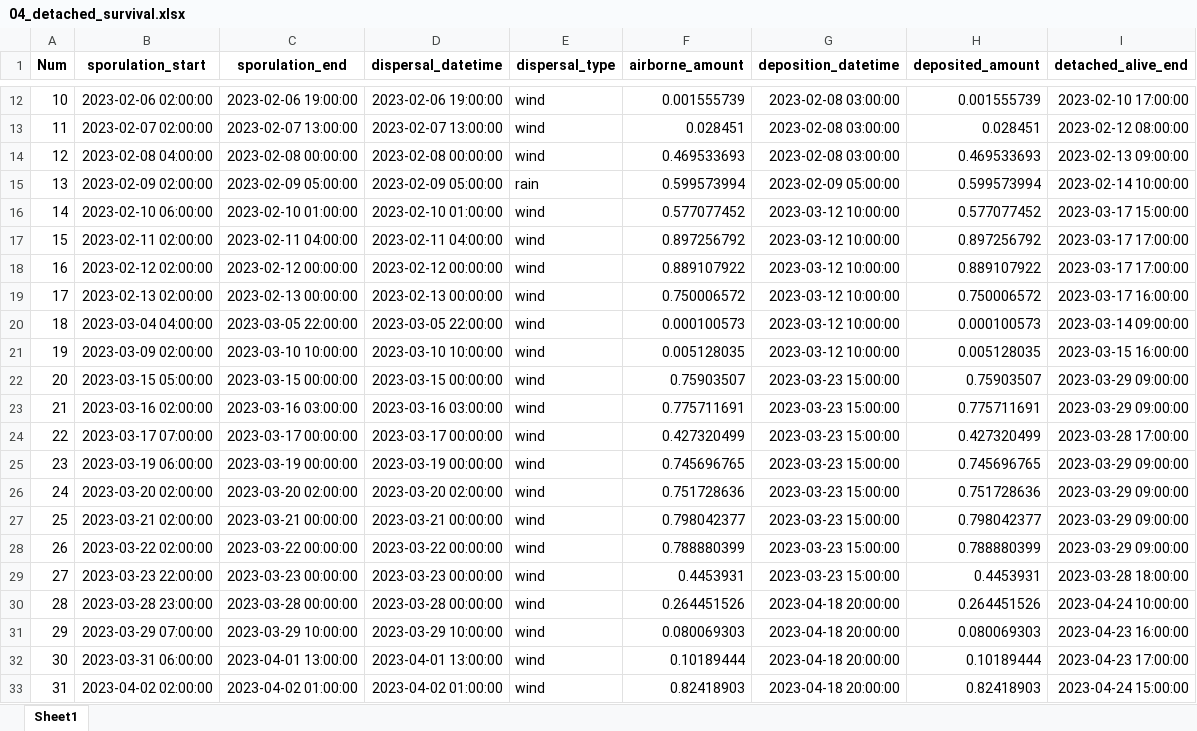
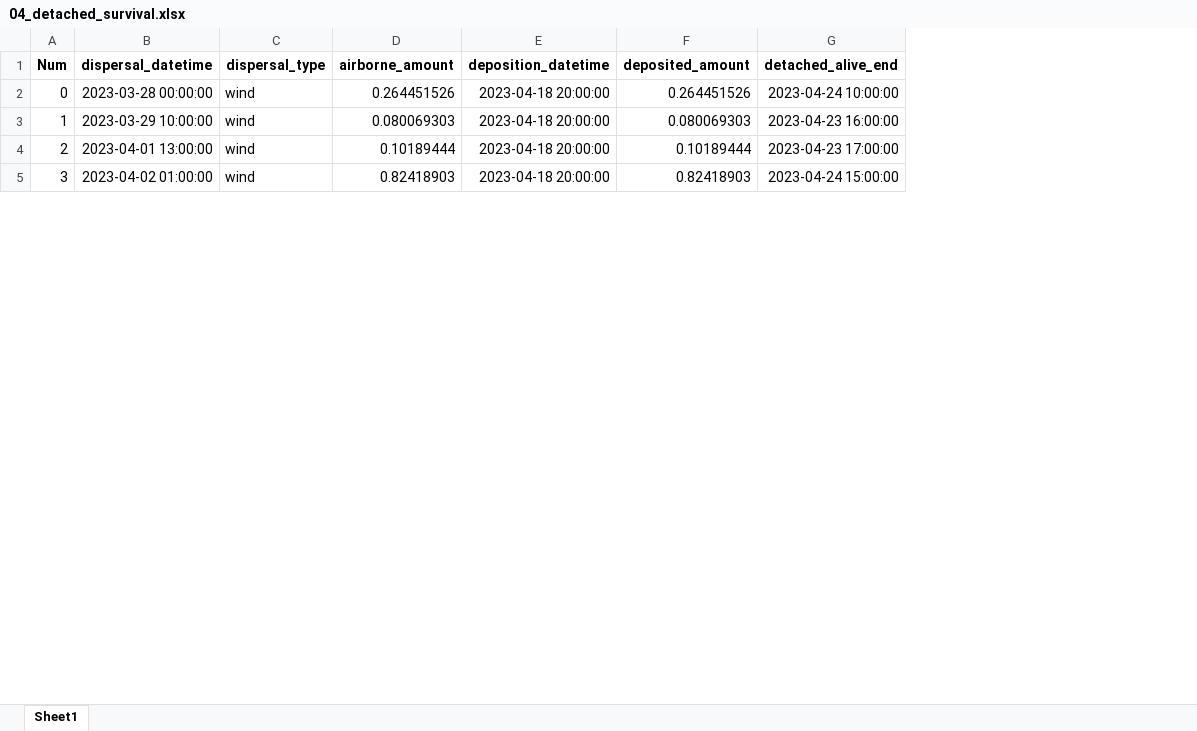
Before and after one commit to YAOLJ077/dm_first_inf, an Excel workbook: result/first_infection_DA_2023/04_detached_survival.xlsx, sheet Sheet1, drawn as a sheet; only a part is shown, gaps mark what is left out; values as stored, in another font and other column widths than the file's, no borders; removed rows and columns are numbered as before the commit, all else as after; the diff covers the shown part only; the diff names each change by its address in the sheet, - before the commit and + after, or states it on an @@ line.

```diff
--- a/result/first_infection_DA_2023/04_detached_survival.xlsx (sheet Sheet1)
+++ b/result/first_infection_DA_2023/04_detached_survival.xlsx (sheet Sheet1)
-column B (sporulation_start), rows 30-33: 2023-03-28 23:00:00 | 2023-03-29 07:00:00 | 2023-03-31 06:00:00 | 2023-04-02 02:00:00
-column C (sporulation_end), rows 30-33: 2023-03-28 00:00:00 | 2023-03-29 10:00:00 | 2023-04-01 13:00:00 | 2023-04-02 01:00:00
-row 12: 10 | 2023-02-06 02:00:00 | 2023-02-06 19:00:00 | 2023-02-06 19:00:00 | wind | 0.001555739 | 2023-02-08 03:00:00 | 0.001555739 | 2023-02-10 17:00:00
-row 13: 11 | 2023-02-07 02:00:00 | 2023-02-07 13:00:00 | 2023-02-07 13:00:00 | wind | 0.028451 | 2023-02-08 03:00:00 | 0.028451 | 2023-02-12 08:00:00
-row 14: 12 | 2023-02-08 04:00:00 | 2023-02-08 00:00:00 | 2023-02-08 00:00:00 | wind | 0.469533693 | 2023-02-08 03:00:00 | 0.469533693 | 2023-02-13 09:00:00
-row 15: 13 | 2023-02-09 02:00:00 | 2023-02-09 05:00:00 | 2023-02-09 05:00:00 | rain | 0.599573994 | 2023-02-09 05:00:00 | 0.599573994 | 2023-02-14 10:00:00
-row 16: 14 | 2023-02-10 06:00:00 | 2023-02-10 01:00:00 | 2023-02-10 01:00:00 | wind | 0.577077452 | 2023-03-12 10:00:00 | 0.577077452 | 2023-03-17 15:00:00
-row 17: 15 | 2023-02-11 02:00:00 | 2023-02-11 04:00:00 | 2023-02-11 04:00:00 | wind | 0.897256792 | 2023-03-12 10:00:00 | 0.897256792 | 2023-03-17 17:00:00
-row 18: 16 | 2023-02-12 02:00:00 | 2023-02-12 00:00:00 | 2023-02-12 00:00:00 | wind | 0.889107922 | 2023-03-12 10:00:00 | 0.889107922 | 2023-03-17 17:00:00
-row 19: 17 | 2023-02-13 02:00:00 | 2023-02-13 00:00:00 | 2023-02-13 00:00:00 | wind | 0.750006572 | 2023-03-12 10:00:00 | 0.750006572 | 2023-03-17 16:00:00
-row 20: 18 | 2023-03-04 04:00:00 | 2023-03-05 22:00:00 | 2023-03-05 22:00:00 | wind | 0.000100573 | 2023-03-12 10:00:00 | 0.000100573 | 2023-03-14 09:00:00
-row 21: 19 | 2023-03-09 02:00:00 | 2023-03-10 10:00:00 | 2023-03-10 10:00:00 | wind | 0.005128035 | 2023-03-12 10:00:00 | 0.005128035 | 2023-03-15 16:00:00
-row 22: 20 | 2023-03-15 05:00:00 | 2023-03-15 00:00:00 | 2023-03-15 00:00:00 | wind | 0.75903507 | 2023-03-23 15:00:00 | 0.75903507 | 2023-03-29 09:00:00
-row 23: 21 | 2023-03-16 02:00:00 | 2023-03-16 03:00:00 | 2023-03-16 03:00:00 | wind | 0.775711691 | 2023-03-23 15:00:00 | 0.775711691 | 2023-03-29 09:00:00
-row 24: 22 | 2023-03-17 07:00:00 | 2023-03-17 00:00:00 | 2023-03-17 00:00:00 | wind | 0.427320499 | 2023-03-23 15:00:00 | 0.427320499 | 2023-03-28 17:00:00
-row 25: 23 | 2023-03-19 06:00:00 | 2023-03-19 00:00:00 | 2023-03-19 00:00:00 | wind | 0.745696765 | 2023-03-23 15:00:00 | 0.745696765 | 2023-03-29 09:00:00
-row 26: 24 | 2023-03-20 02:00:00 | 2023-03-20 02:00:00 | 2023-03-20 02:00:00 | wind | 0.751728636 | 2023-03-23 15:00:00 | 0.751728636 | 2023-03-29 09:00:00
-row 27: 25 | 2023-03-21 02:00:00 | 2023-03-21 00:00:00 | 2023-03-21 00:00:00 | wind | 0.798042377 | 2023-03-23 15:00:00 | 0.798042377 | 2023-03-29 09:00:00
-row 28: 26 | 2023-03-22 02:00:00 | 2023-03-22 00:00:00 | 2023-03-22 00:00:00 | wind | 0.788880399 | 2023-03-23 15:00:00 | 0.788880399 | 2023-03-29 09:00:00
-row 29: 27 | 2023-03-23 22:00:00 | 2023-03-23 00:00:00 | 2023-03-23 00:00:00 | wind | 0.4453931 | 2023-03-23 15:00:00 | 0.4453931 | 2023-03-28 18:00:00
@@ column A (Num) renumbered from row 2 down @@
```
Also changed, not shown: 10 removed rows and 11 edited cells elsewhere in this sheet, result/first_infection_DA_2023/01_attached_inventory.xlsx, result/first_infection_DA_2023/02_dispersal_cohorts.xlsx, 5 other files.
